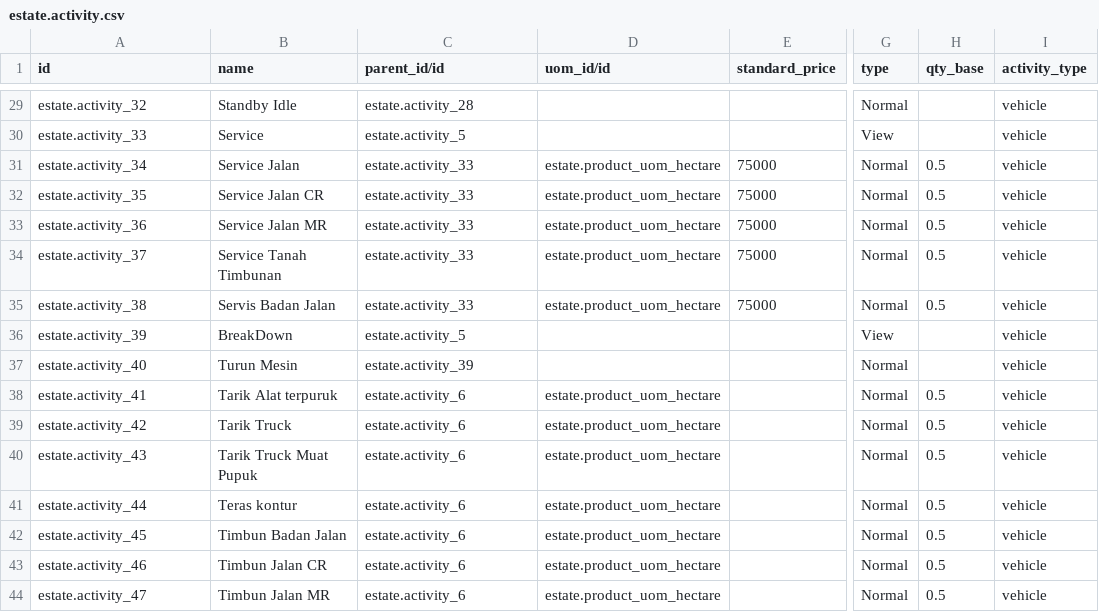
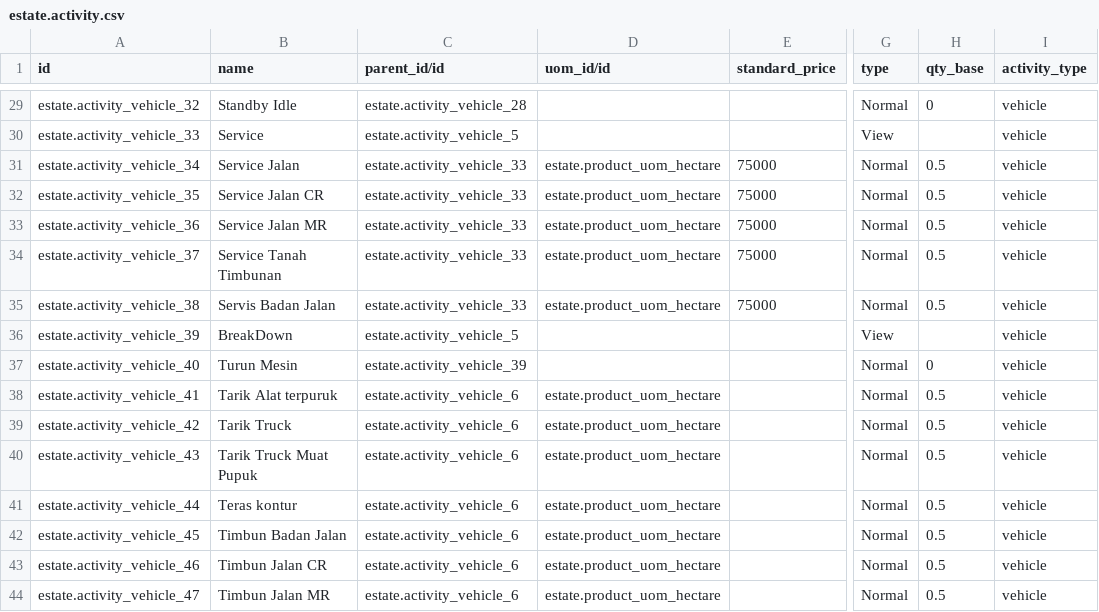
Before and after one commit to sutanto62/estate, a CSV file: estate_vehicle/demo/estate.activity.csv, drawn as a sheet; only a part is shown, gaps mark what is left out; the diff covers the shown part only; the diff names each change by its address in the sheet, - before the commit and + after, or states it on an @@ line.

Commit message:
[FIX] estate_vehicle: install process failed
* use different external id (estate.activity_vehicle...).
* put demo data xml in proper sequence (master first).

```diff
--- a/estate_vehicle/demo/estate.activity.csv
+++ b/estate_vehicle/demo/estate.activity.csv
-A29 (id): estate.activity_32
+A29 (id): estate.activity_vehicle_32
-C29 (parent_id/id): estate.activity_28
+C29 (parent_id/id): estate.activity_vehicle_28
-H29 (qty_base): (empty)
+H29 (qty_base): 0
-A30 (id): estate.activity_33
+A30 (id): estate.activity_vehicle_33
-C30 (parent_id/id): estate.activity_5
+C30 (parent_id/id): estate.activity_vehicle_5
-A31 (id): estate.activity_34
+A31 (id): estate.activity_vehicle_34
-C31:C35 (parent_id/id): estate.activity_33
+C31:C35 (parent_id/id): estate.activity_vehicle_33
-A32 (id): estate.activity_35
+A32 (id): estate.activity_vehicle_35
-A33 (id): estate.activity_36
+A33 (id): estate.activity_vehicle_36
-A34 (id): estate.activity_37
+A34 (id): estate.activity_vehicle_37
-A35 (id): estate.activity_38
+A35 (id): estate.activity_vehicle_38
-A36 (id): estate.activity_39
+A36 (id): estate.activity_vehicle_39
-C36 (parent_id/id): estate.activity_5
+C36 (parent_id/id): estate.activity_vehicle_5
-A37 (id): estate.activity_40
+A37 (id): estate.activity_vehicle_40
-C37 (parent_id/id): estate.activity_39
+C37 (parent_id/id): estate.activity_vehicle_39
-H37 (qty_base): (empty)
+H37 (qty_base): 0
-A38 (id): estate.activity_41
+A38 (id): estate.activity_vehicle_41
-C38:C44 (parent_id/id): estate.activity_6
+C38:C44 (parent_id/id): estate.activity_vehicle_6
-A39 (id): estate.activity_42
+A39 (id): estate.activity_vehicle_42
-A40 (id): estate.activity_43
+A40 (id): estate.activity_vehicle_43
-A41 (id): estate.activity_44
+A41 (id): estate.activity_vehicle_44
-A42 (id): estate.activity_45
+A42 (id): estate.activity_vehicle_45
-A43 (id): estate.activity_46
+A43 (id): estate.activity_vehicle_46
-A44 (id): estate.activity_47
+A44 (id): estate.activity_vehicle_47
```
Also changed, not shown: 56 edited cells elsewhere in this file, 1 other file.
